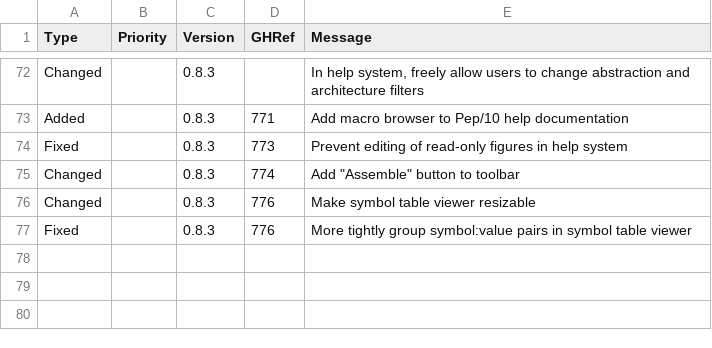
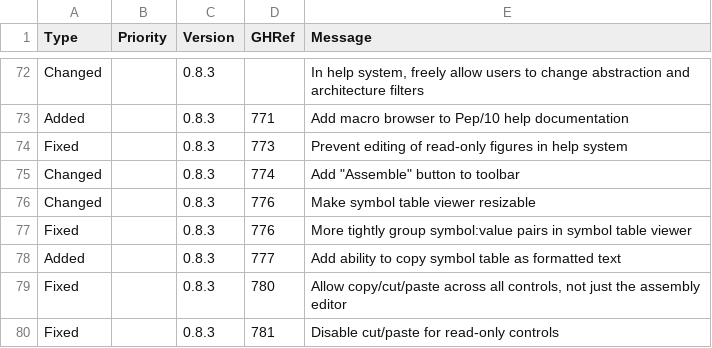
Before and after one commit to Matthew-McRaven/Pepp, a CSV file: data/changelog/changes.csv, drawn as a sheet; only a part is shown, gaps mark what is left out.

Commit message:
fix(menu): disable cut/paste on readOnly components
Closes #781.

```diff
--- a/data/changelog/changes.csv
+++ b/data/changelog/changes.csv
@@ -77 +77,4 @@ Changed,,0.8.3,776,"Make symbol table viewer resizable"
 Fixed,,0.8.3,776,"More tightly group symbol:value pairs in symbol table viewer"
+Added,,0.8.3,777,"Add ability to copy symbol table as formatted text"
+Fixed,,0.8.3,780,"Allow copy/cut/paste across all controls, not just the assembly editor"
+Fixed,,0.8.3,781,"Disable cut/paste for read-only controls"
```
Also changed, not shown: 1 other file.
